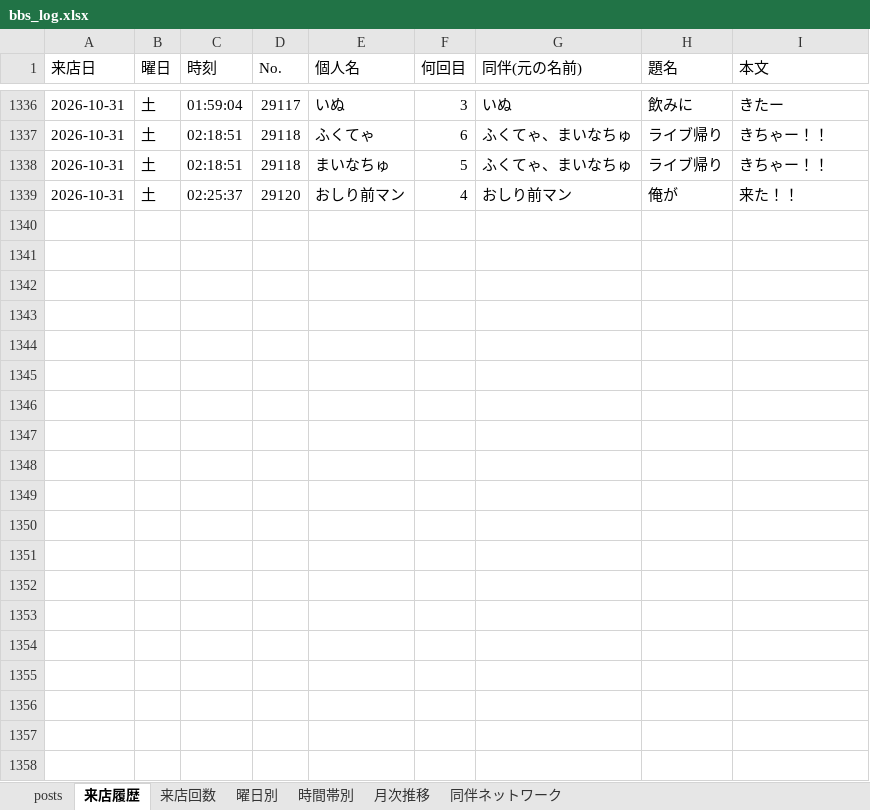
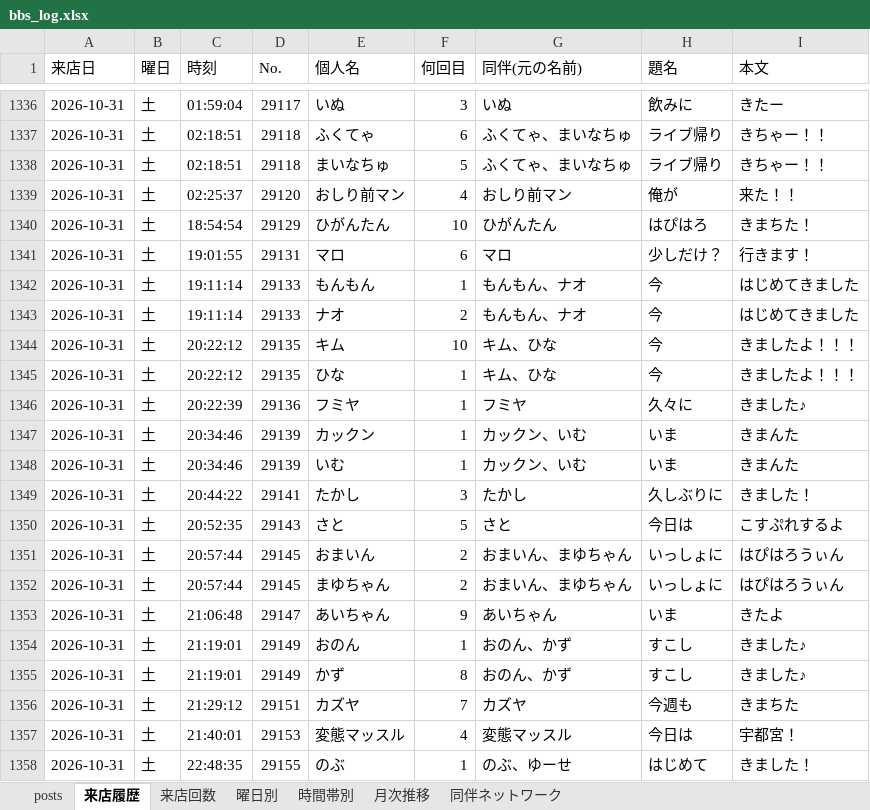
Before and after one commit to satoshiroid/bambitch-bbs-archiver, an Excel workbook: bbs_log.xlsx, sheet 来店履歴, drawn as a sheet; only a part is shown, gaps mark what is left out; values as stored, in another font and other column widths than the file's, no borders; the diff covers the shown part only; the diff names each change by its address in the sheet, - before the commit and + after, or states it on an @@ line.

```diff
--- a/bbs_log.xlsx (sheet 来店履歴)
+++ b/bbs_log.xlsx (sheet 来店履歴)
+row 1340: 2026-10-31 | 土 | 18:54:54 | 29129 | ひがんたん | 10 | ひがんたん | はぴはろ | きまちた！
+row 1341: 2026-10-31 | 土 | 19:01:55 | 29131 | マロ | 6 | マロ | 少しだけ？ | 行きます！
+row 1342: 2026-10-31 | 土 | 19:11:14 | 29133 | もんもん | 1 | もんもん、ナオ | 今 | はじめてきました
+row 1343: 2026-10-31 | 土 | 19:11:14 | 29133 | ナオ | 2 | もんもん、ナオ | 今 | はじめてきました
+row 1344: 2026-10-31 | 土 | 20:22:12 | 29135 | キム | 10 | キム、ひな | 今 | きましたよ！！！
+row 1345: 2026-10-31 | 土 | 20:22:12 | 29135 | ひな | 1 | キム、ひな | 今 | きましたよ！！！
+row 1346: 2026-10-31 | 土 | 20:22:39 | 29136 | フミヤ | 1 | フミヤ | 久々に | きました♪
+row 1347: 2026-10-31 | 土 | 20:34:46 | 29139 | カックン | 1 | カックン、いむ | いま | きまんた
+row 1348: 2026-10-31 | 土 | 20:34:46 | 29139 | いむ | 1 | カックン、いむ | いま | きまんた
+row 1349: 2026-10-31 | 土 | 20:44:22 | 29141 | たかし | 3 | たかし | 久しぶりに | きました！
+row 1350: 2026-10-31 | 土 | 20:52:35 | 29143 | さと | 5 | さと | 今日は | こすぷれするよ
+row 1351: 2026-10-31 | 土 | 20:57:44 | 29145 | おまいん | 2 | おまいん、まゆちゃん | いっしょに | はぴはろうぃん
+row 1352: 2026-10-31 | 土 | 20:57:44 | 29145 | まゆちゃん | 2 | おまいん、まゆちゃん | いっしょに | はぴはろうぃん
+row 1353: 2026-10-31 | 土 | 21:06:48 | 29147 | あいちゃん | 9 | あいちゃん | いま | きたよ
+row 1354: 2026-10-31 | 土 | 21:19:01 | 29149 | おのん | 1 | おのん、かず | すこし | きました♪
+row 1355: 2026-10-31 | 土 | 21:19:01 | 29149 | かず | 8 | おのん、かず | すこし | きました♪
+row 1356: 2026-10-31 | 土 | 21:29:12 | 29151 | カズヤ | 7 | カズヤ | 今週も | きまちた
+row 1357: 2026-10-31 | 土 | 21:40:01 | 29153 | 変態マッスル | 4 | 変態マッスル | 今日は | 宇都宮！
+row 1358: 2026-10-31 | 土 | 22:48:35 | 29155 | のぶ | 1 | のぶ、ゆーせ | はじめて | きました！
```
Also changed, not shown: 13 added rows elsewhere in this sheet, sheet 来店回数, sheet posts, sheet 同伴ネットワーク, sheet 時間帯別, sheet 月次推移, sheet 曜日別, 1 other file.
